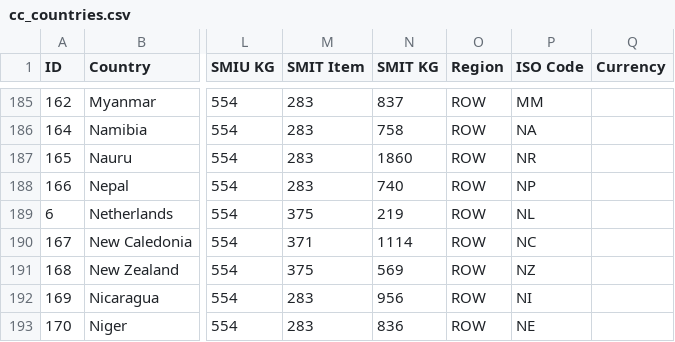
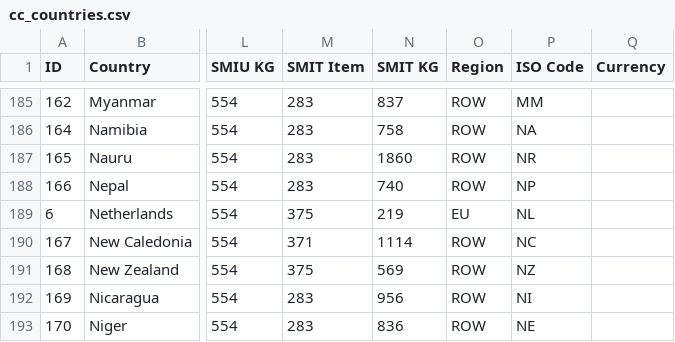
Before and after one commit to stcstores/order_profit, a CSV file: order_profit/cc_countries.csv, drawn as a sheet; only a part is shown, gaps mark what is left out; the diff names each change by its address in the sheet, - before the commit and + after, or states it on an @@ line.

Commit message:
Make Netherlands EU.

```diff
--- a/order_profit/cc_countries.csv
+++ b/order_profit/cc_countries.csv
-O189 (Region): ROW
+O189 (Region): EU
```
